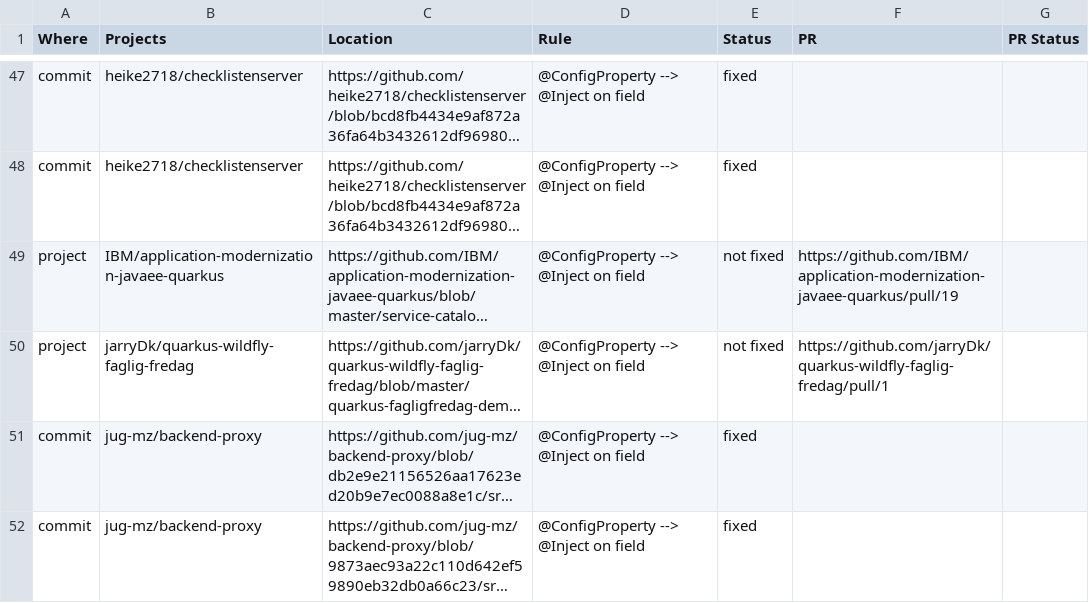
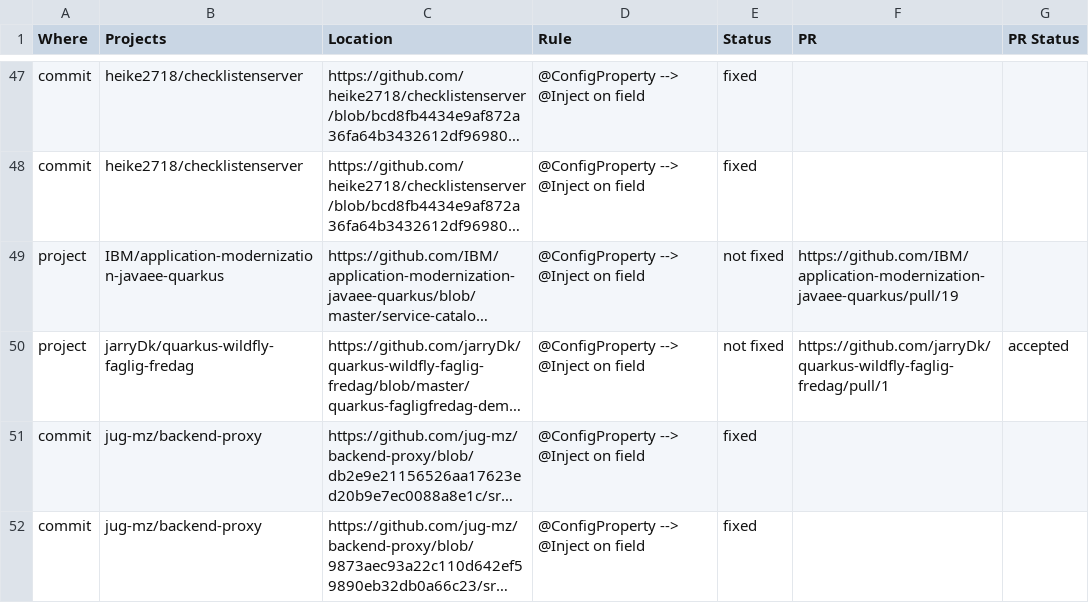
Before and after one commit to ualberta-smr/MiningAnnotationUsageRules, a CSV file: artifacts/MicroProfile_ClientProjectsViolations.csv, drawn as a sheet; only a part is shown, gaps mark what is left out; long unchanged cells end in …; the diff names each change by its address in the sheet, - before the commit and + after, or states it on an @@ line.

Commit message:
Update readme and artifacts

```diff
--- a/artifacts/MicroProfile_ClientProjectsViolations.csv
+++ b/artifacts/MicroProfile_ClientProjectsViolations.csv
-G50 (PR Status): (empty)
+G50 (PR Status): accepted
```
Also changed, not shown: 1 other file.
